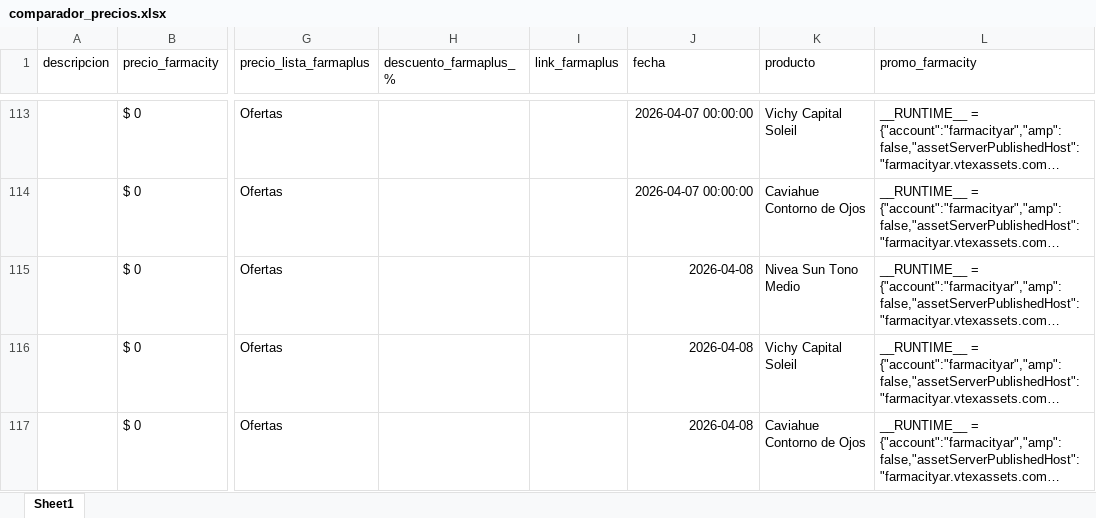
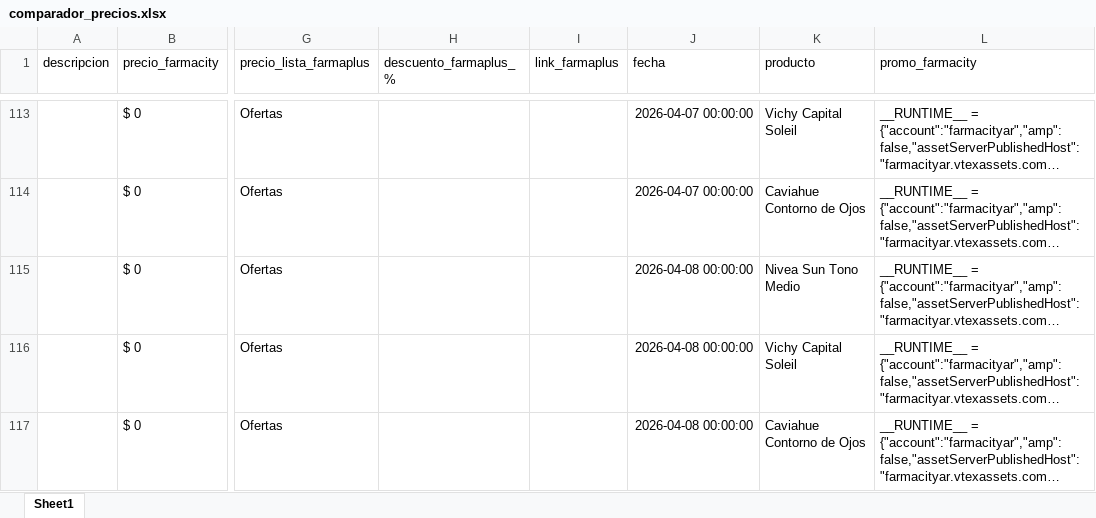
Before and after one commit to mgluge-bot/comparador-precios-farmacias, an Excel workbook: comparador_precios.xlsx, sheet Sheet1, drawn as a sheet; only a part is shown, gaps mark what is left out; long unchanged cells end in …; values as stored, in another font and other column widths than the file's, no borders; the diff covers the shown part only; the diff names each change by its address in the sheet, - before the commit and + after, or states it on an @@ line.

Commit message:
actualizacion diaria precios

```diff
--- a/comparador_precios.xlsx (sheet Sheet1)
+++ b/comparador_precios.xlsx (sheet Sheet1)
-J115:J117 (fecha): 2026-04-08
+J115:J117 (fecha): 2026-04-08 00:00:00
```
Also changed, not shown: 3 added rows elsewhere in this sheet.
